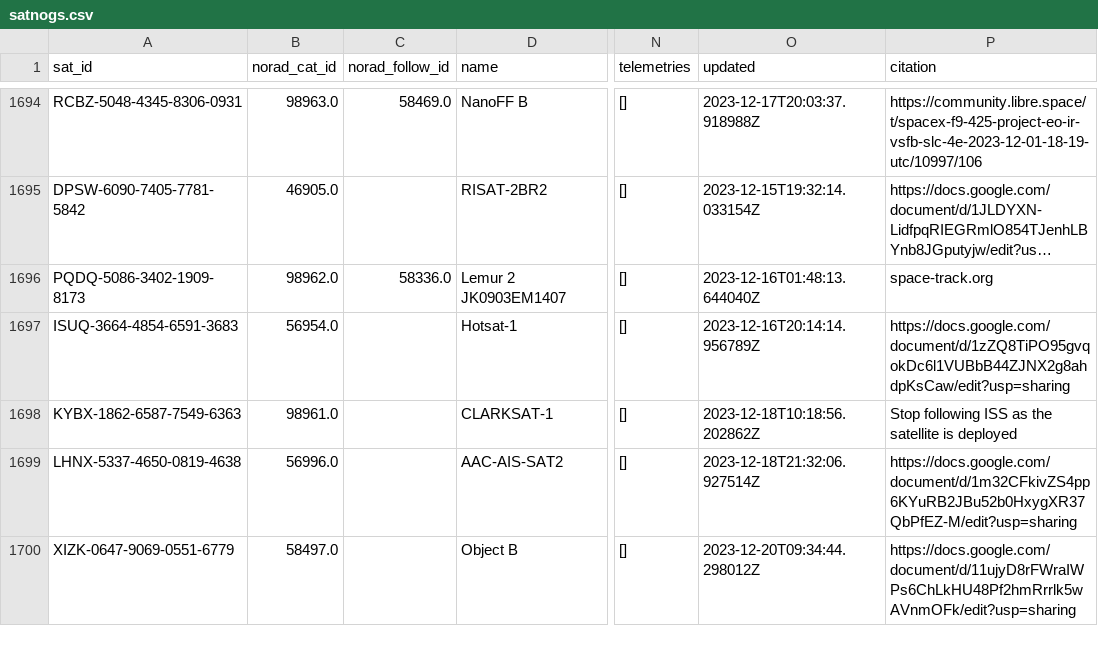
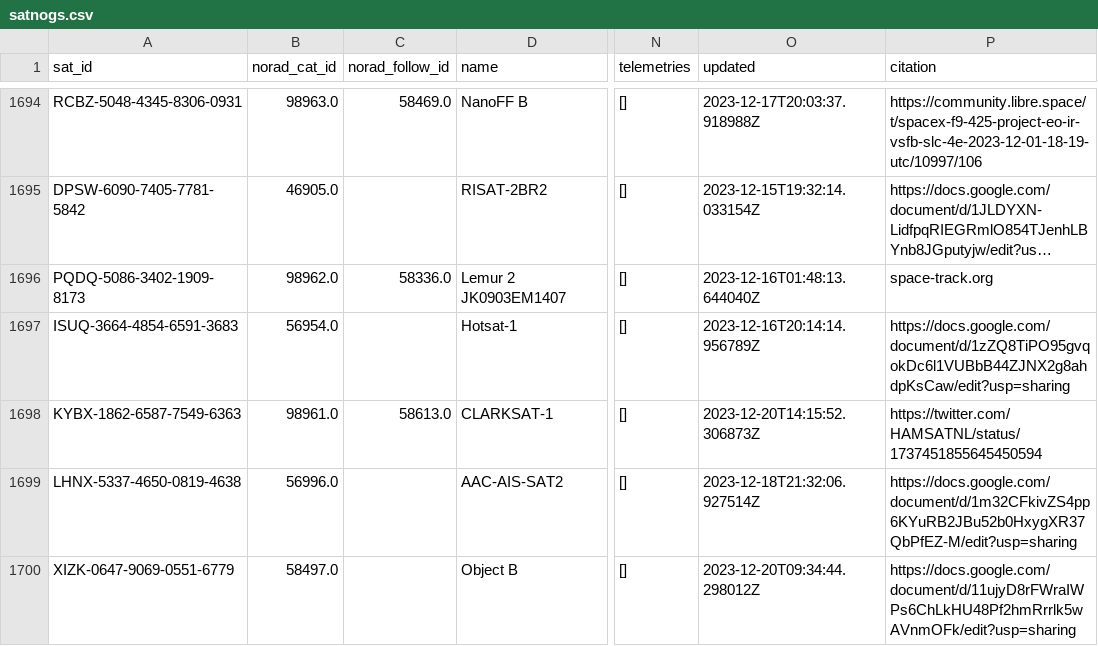
Before and after one commit to maruko8k/amateur-satellite-database, a CSV file: data/satnogs.csv, drawn as a sheet; only a part is shown, gaps mark what is left out; long unchanged cells end in …; the diff names each change by its address in the sheet, - before the commit and + after, or states it on an @@ line.

```diff
--- a/data/satnogs.csv
+++ b/data/satnogs.csv
-C1698 (norad_follow_id): (empty)
+C1698 (norad_follow_id): 58613.0
-O1698 (updated): 2023-12-18T10:18:56.202862Z
+O1698 (updated): 2023-12-20T14:15:52.306873Z
-P1698 (citation): Stop following ISS as the satellite is deployed
+P1698 (citation): https://twitter.com/HAMSATNL/status/1737451855645450594
```
Also changed, not shown: data/amsat-active-frequencies.csv, data/amsat-all-frequencies.csv, 3 other files.
